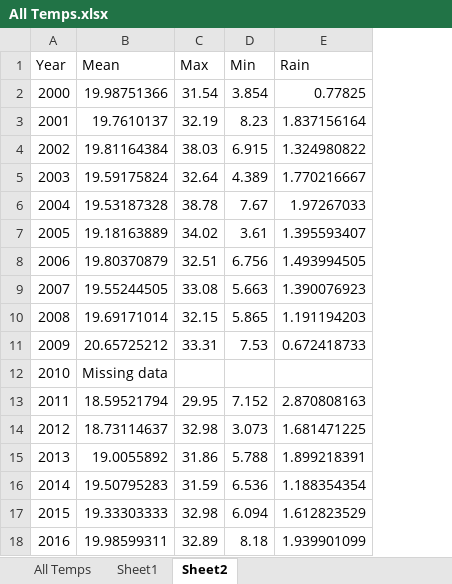
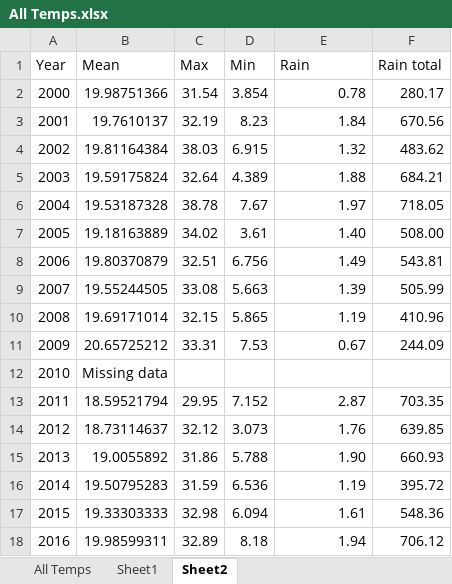
Before and after one commit to Dani2107/Ben, an Excel workbook: All Temps.xlsx, sheet Sheet2, drawn as a sheet; values as stored, in another font and other column widths than the file's, no borders; the diff names each change by its address in the sheet, - before the commit and + after, or states it on an @@ line.

Commit message:
updated ms+ temps

```diff
--- a/All Temps.xlsx (sheet Sheet2)
+++ b/All Temps.xlsx (sheet Sheet2)
+column F (Rain total), rows 2-18: 280.17 | 670.56 | 483.62 | 684.21 | 718.05 | 508.00 | 543.81 | 505.99 | 410.96 | 244.09 |  | 703.35 | 639.85 | 660.93 | 395.72 | 548.36 | 706.12
-E2 (Rain): 0.77825
+E2 (Rain): 0.78
-E3 (Rain): 1.837156164
+E3 (Rain): 1.84
-E4 (Rain): 1.324980822
+E4 (Rain): 1.32
-E5 (Rain): 1.770216667
+E5 (Rain): 1.88
-E6 (Rain): 1.97267033
+E6 (Rain): 1.97
-E7 (Rain): 1.395593407
+E7 (Rain): 1.40
-E8 (Rain): 1.493994505
+E8 (Rain): 1.49
-E9 (Rain): 1.390076923
+E9 (Rain): 1.39
-E10 (Rain): 1.191194203
+E10 (Rain): 1.19
-E11 (Rain): 0.672418733
+E11 (Rain): 0.67
-E13 (Rain): 2.870808163
+E13 (Rain): 2.87
-C14 (Max): 32.98
+C14 (Max): 32.12
-E14 (Rain): 1.681471225
+E14 (Rain): 1.76
-E15 (Rain): 1.899218391
+E15 (Rain): 1.90
-E16 (Rain): 1.188354354
+E16 (Rain): 1.19
-E17 (Rain): 1.612823529
+E17 (Rain): 1.61
-E18 (Rain): 1.939901099
+E18 (Rain): 1.94
```
Also changed, not shown: sheet Sheet1, formulas that keep their value, 1 other file.
